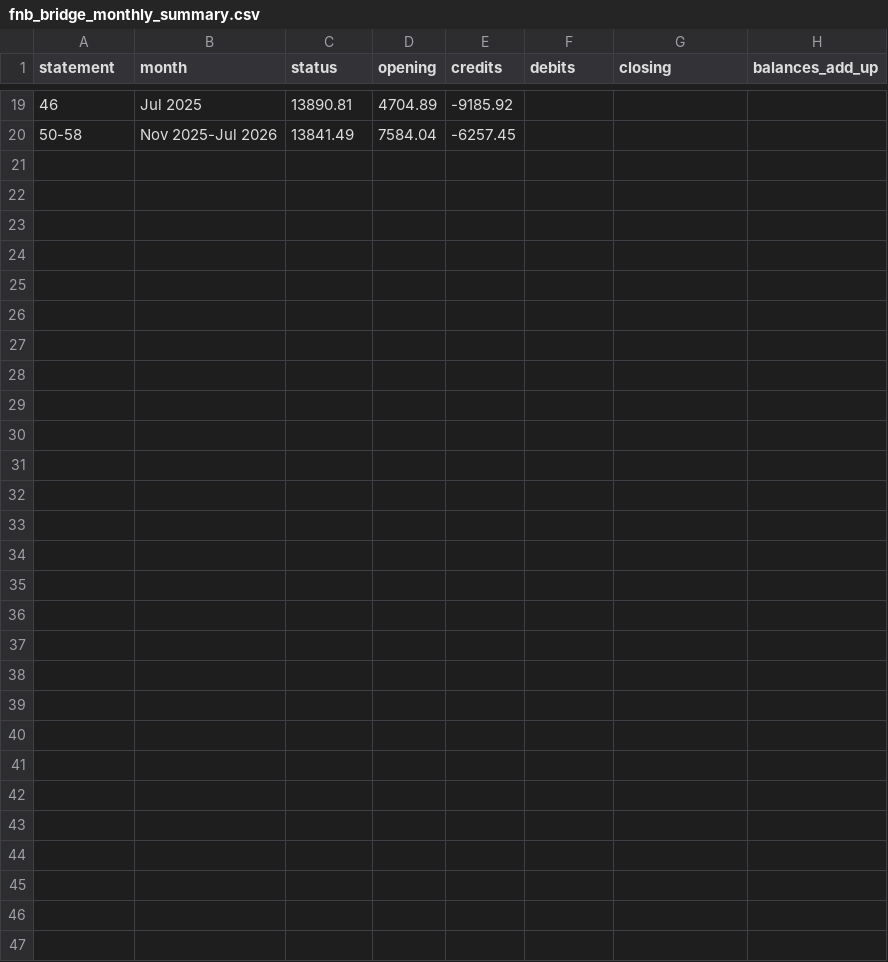
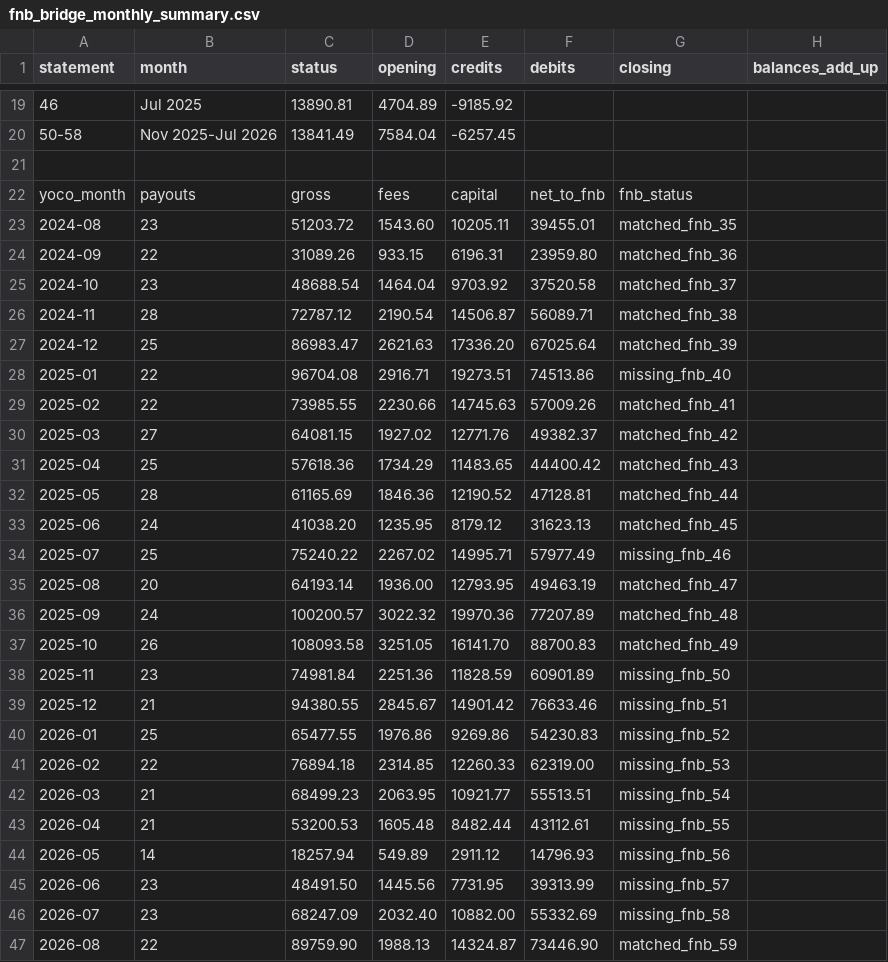
Before and after one commit to diedirk8/avea_till, a CSV file: docs/fnb_bridge_monthly_summary.csv, drawn as a sheet; only a part is shown, gaps mark what is left out; the diff names each change by its address in the sheet, - before the commit and + after, or states it on an @@ line.

```diff
--- a/docs/fnb_bridge_monthly_summary.csv
+++ b/docs/fnb_bridge_monthly_summary.csv
+row 21: (empty)
+row 22: yoco_month | payouts | gross | fees | capital | net_to_fnb | fnb_status
+row 23: 2024-08 | 23 | 51203.72 | 1543.60 | 10205.11 | 39455.01 | matched_fnb_35
+row 24: 2024-09 | 22 | 31089.26 | 933.15 | 6196.31 | 23959.80 | matched_fnb_36
+row 25: 2024-10 | 23 | 48688.54 | 1464.04 | 9703.92 | 37520.58 | matched_fnb_37
+row 26: 2024-11 | 28 | 72787.12 | 2190.54 | 14506.87 | 56089.71 | matched_fnb_38
+row 27: 2024-12 | 25 | 86983.47 | 2621.63 | 17336.20 | 67025.64 | matched_fnb_39
+row 28: 2025-01 | 22 | 96704.08 | 2916.71 | 19273.51 | 74513.86 | missing_fnb_40
+row 29: 2025-02 | 22 | 73985.55 | 2230.66 | 14745.63 | 57009.26 | matched_fnb_41
+row 30: 2025-03 | 27 | 64081.15 | 1927.02 | 12771.76 | 49382.37 | matched_fnb_42
+row 31: 2025-04 | 25 | 57618.36 | 1734.29 | 11483.65 | 44400.42 | matched_fnb_43
+row 32: 2025-05 | 28 | 61165.69 | 1846.36 | 12190.52 | 47128.81 | matched_fnb_44
+row 33: 2025-06 | 24 | 41038.20 | 1235.95 | 8179.12 | 31623.13 | matched_fnb_45
+row 34: 2025-07 | 25 | 75240.22 | 2267.02 | 14995.71 | 57977.49 | missing_fnb_46
+row 35: 2025-08 | 20 | 64193.14 | 1936.00 | 12793.95 | 49463.19 | matched_fnb_47
+row 36: 2025-09 | 24 | 100200.57 | 3022.32 | 19970.36 | 77207.89 | matched_fnb_48
+row 37: 2025-10 | 26 | 108093.58 | 3251.05 | 16141.70 | 88700.83 | matched_fnb_49
+row 38: 2025-11 | 23 | 74981.84 | 2251.36 | 11828.59 | 60901.89 | missing_fnb_50
+row 39: 2025-12 | 21 | 94380.55 | 2845.67 | 14901.42 | 76633.46 | missing_fnb_51
+row 40: 2026-01 | 25 | 65477.55 | 1976.86 | 9269.86 | 54230.83 | missing_fnb_52
+row 41: 2026-02 | 22 | 76894.18 | 2314.85 | 12260.33 | 62319.00 | missing_fnb_53
+row 42: 2026-03 | 21 | 68499.23 | 2063.95 | 10921.77 | 55513.51 | missing_fnb_54
+row 43: 2026-04 | 21 | 53200.53 | 1605.48 | 8482.44 | 43112.61 | missing_fnb_55
+row 44: 2026-05 | 14 | 18257.94 | 549.89 | 2911.12 | 14796.93 | missing_fnb_56
+row 45: 2026-06 | 23 | 48491.50 | 1445.56 | 7731.95 | 39313.99 | missing_fnb_57
+row 46: 2026-07 | 23 | 68247.09 | 2032.40 | 10882.00 | 55332.69 | missing_fnb_58
+row 47: 2026-08 | 22 | 89759.90 | 1988.13 | 14324.87 | 73446.90 | matched_fnb_59
```
Also changed, not shown: 5 other files.
